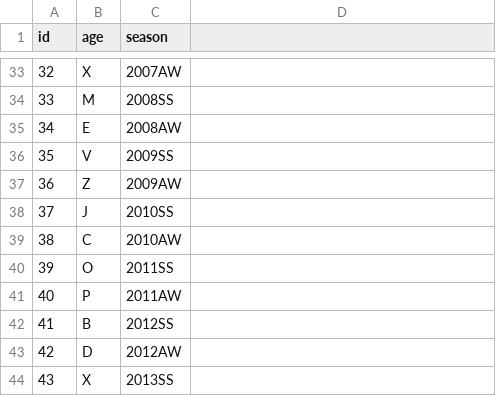
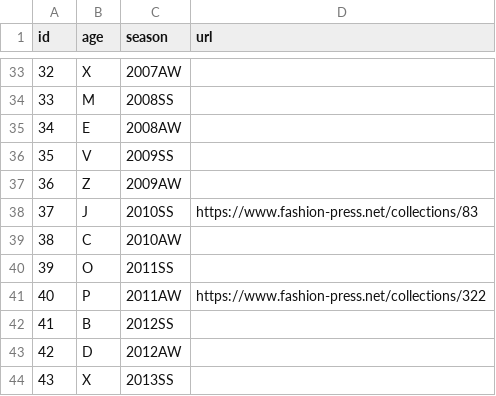
Before and after one commit to una7/product_manegement, a CSV file: db/age.csv, drawn as a sheet; only a part is shown, gaps mark what is left out; the diff names each change by its address in the sheet, - before the commit and + after, or states it on an @@ line.

```diff
--- a/db/age.csv
+++ b/db/age.csv
-D1: (empty)
+D1: url
-D38 (url): (empty)
+D38 (url): https://www.fashion-press.net/collections/83
-D41 (url): (empty)
+D41 (url): https://www.fashion-press.net/collections/322
```
Also changed, not shown: 8 other files.
